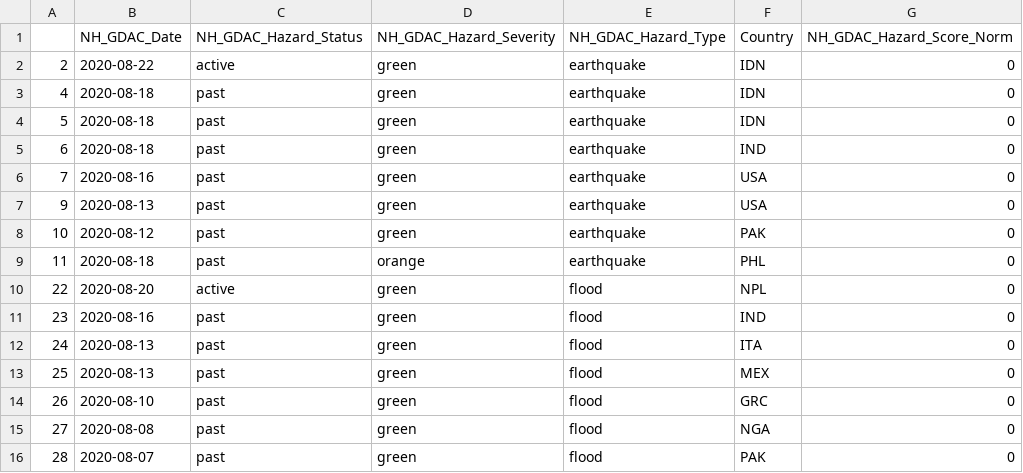
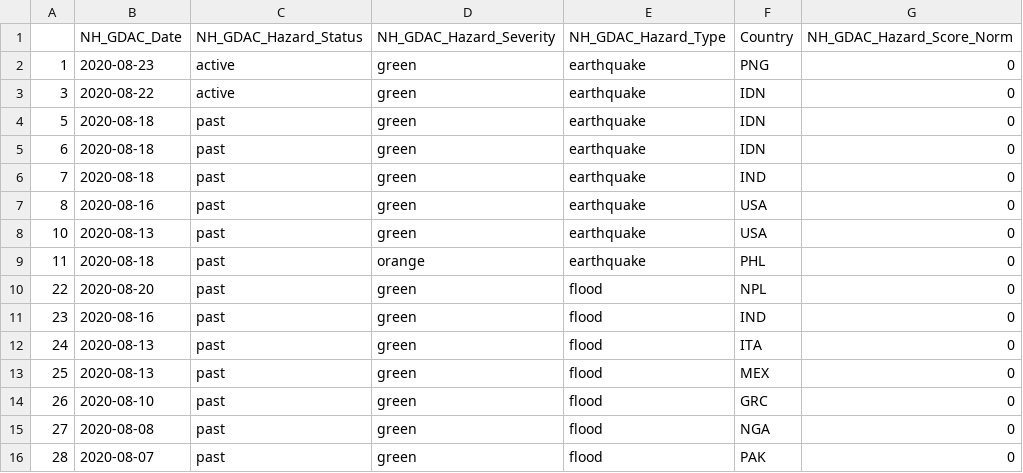
Before and after one commit to ljonestz/compoundriskdata, a CSV file: Indicator_dataset/gdaclistnormalised.csv, drawn as a sheet; only a part is shown.

```diff
--- a/Indicator_dataset/gdaclistnormalised.csv
+++ b/Indicator_dataset/gdaclistnormalised.csv
@@ -1,11 +1,11 @@
 "","NH_GDAC_Date","NH_GDAC_Hazard_Status","NH_GDAC_Hazard_Severity","NH_GDAC_Hazard_Type","Country","NH_GDAC_Hazard_Score_Norm"
-"2","2020-08-22","active","green","earthquake","IDN",0
-"4","2020-08-18","past","green","earthquake","IDN",0
+"1","2020-08-23","active","green","earthquake","PNG",0
+"3","2020-08-22","active","green","earthquake","IDN",0
 "5","2020-08-18","past","green","earthquake","IDN",0
-"6","2020-08-18","past","green","earthquake","IND",0
-"7","2020-08-16","past","green","earthquake","USA",0
-"9","2020-08-13","past","green","earthquake","USA",0
-"10","2020-08-12","past","green","earthquake","PAK",0
+"6","2020-08-18","past","green","earthquake","IDN",0
+"7","2020-08-18","past","green","earthquake","IND",0
+"8","2020-08-16","past","green","earthquake","USA",0
+"10","2020-08-13","past","green","earthquake","USA",0
 "11","2020-08-18","past","orange","earthquake","PHL",0
-"22","2020-08-20","active","green","flood","NPL",0
+"22","2020-08-20","past","green","flood","NPL",0
 "23","2020-08-16","past","green","flood","IND",0
```
Also changed, not shown: Risk_sheets/Global_compound_risk_database.csv, Risk_sheets/Naturalhazards.csv, 5 other files.
